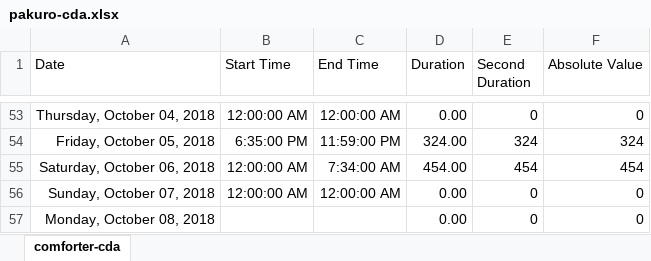
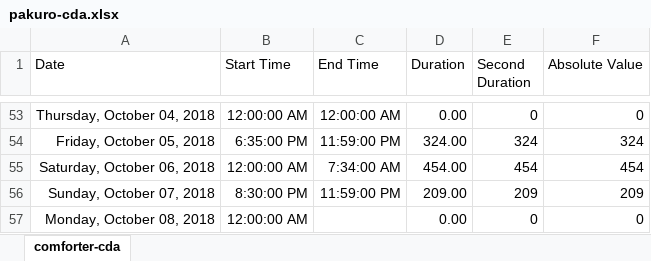
Before and after one commit to ArthurEzenwanne/power-supply, an Excel workbook: pakuro/pakuro-cda.xlsx, sheet comforter-cda, drawn as a sheet; only a part is shown, gaps mark what is left out; values as stored, in another font and other column widths than the file's, no borders; table styles not drawn; removed rows and columns are numbered as before the commit, all else as after; the diff names each change by its address in the sheet, - before the commit and + after, or states it on an @@ line.

Commit message:
Update daily power records

```diff
--- a/pakuro/pakuro-cda.xlsx (sheet comforter-cda)
+++ b/pakuro/pakuro-cda.xlsx (sheet comforter-cda)
-row 56: Sunday, October 07, 2018 | 12:00:00 AM | 12:00:00 AM | 0.00 | 0 | 0
+row 56: Sunday, October 07, 2018 | 8:30:00 PM | 11:59:00 PM | 209.00 | 209 | 209
-B57 (Start Time): (empty)
+B57 (Start Time): 12:00:00 AM
```
